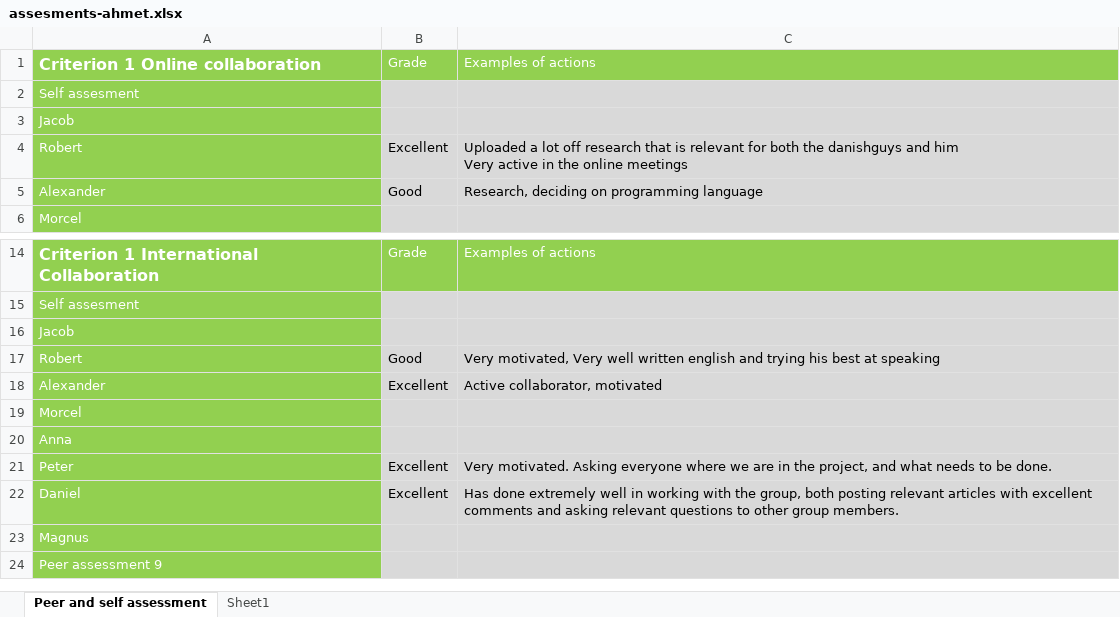
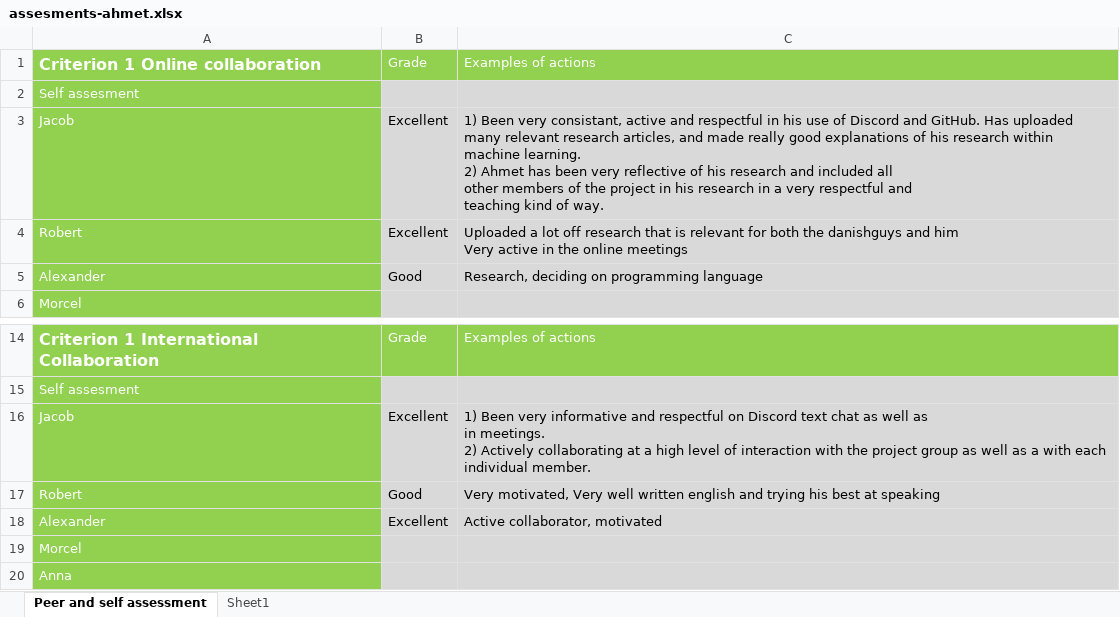
Before and after one commit to mrtrkmn/Honeyjar, an Excel workbook: files/assesments/firstround/assesments-ahmet.xlsx, sheet Peer and self assessment, drawn as a sheet; only a part is shown, gaps mark what is left out; the shorter side is filled out with more unchanged rows; values as stored, in another font and other column widths than the file's, no borders; ↵ is a line break in a cell; the diff names each change by its address in the sheet, - before the commit and + after, or states it on an @@ line.

```diff
--- a/files/assesments/firstround/assesments-ahmet.xlsx (sheet Peer and self assessment)
+++ b/files/assesments/firstround/assesments-ahmet.xlsx (sheet Peer and self assessment)
-B3: (empty)
+B3: Excellent
-C3: (empty)
+C3: 1) Been very consistant, active and respectful in his use of Discord and GitHub. Has uploaded many relevant research articles, and made really good explanations of his research within machine learning. ↵ 2) Ahmet has been very reflective of his research and included all ↵ other members of the project in his research in a very respectful and ↵ teaching kind of way.
-B16: (empty)
+B16: Excellent
-C16: (empty)
+C16: 1) Been very informative and respectful on Discord text chat as well as ↵ in meetings. ↵ 2) Actively collaborating at a high level of interaction with the project group as well as a with each individual member.
```
Also changed, not shown: files/assesments/firstround/assesments-alexander.xlsx, files/assesments/firstround/assesments-jacob.xlsx, 6 other files.
